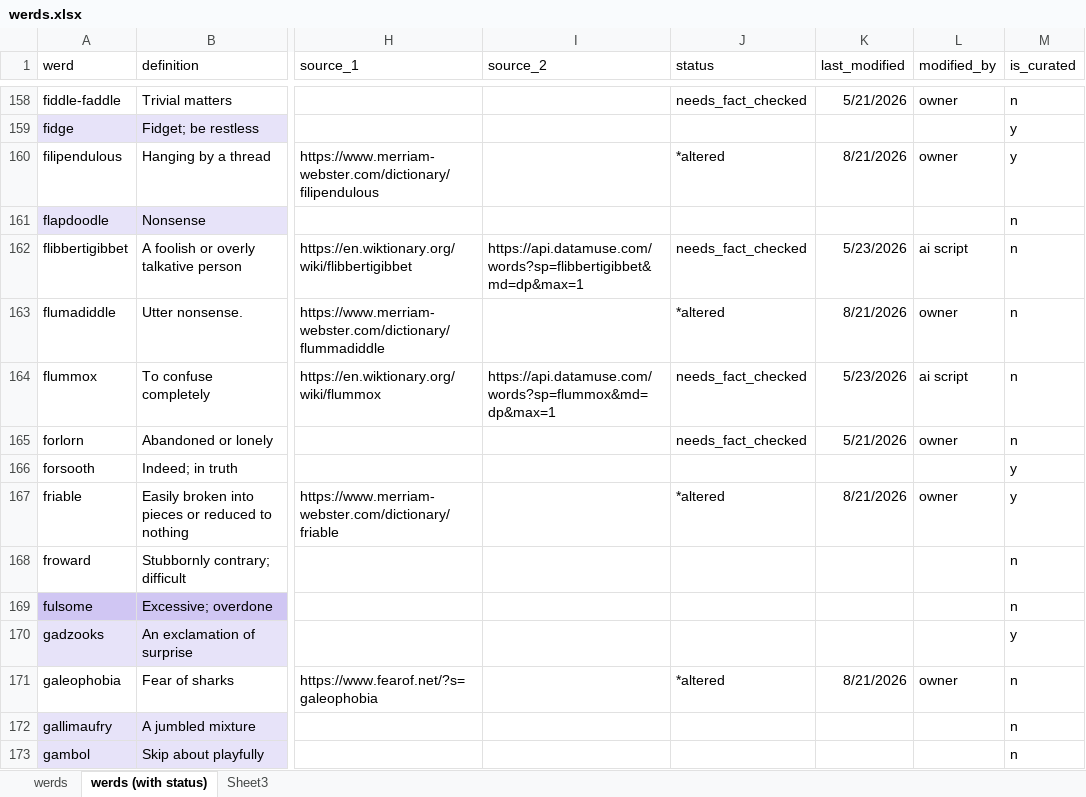
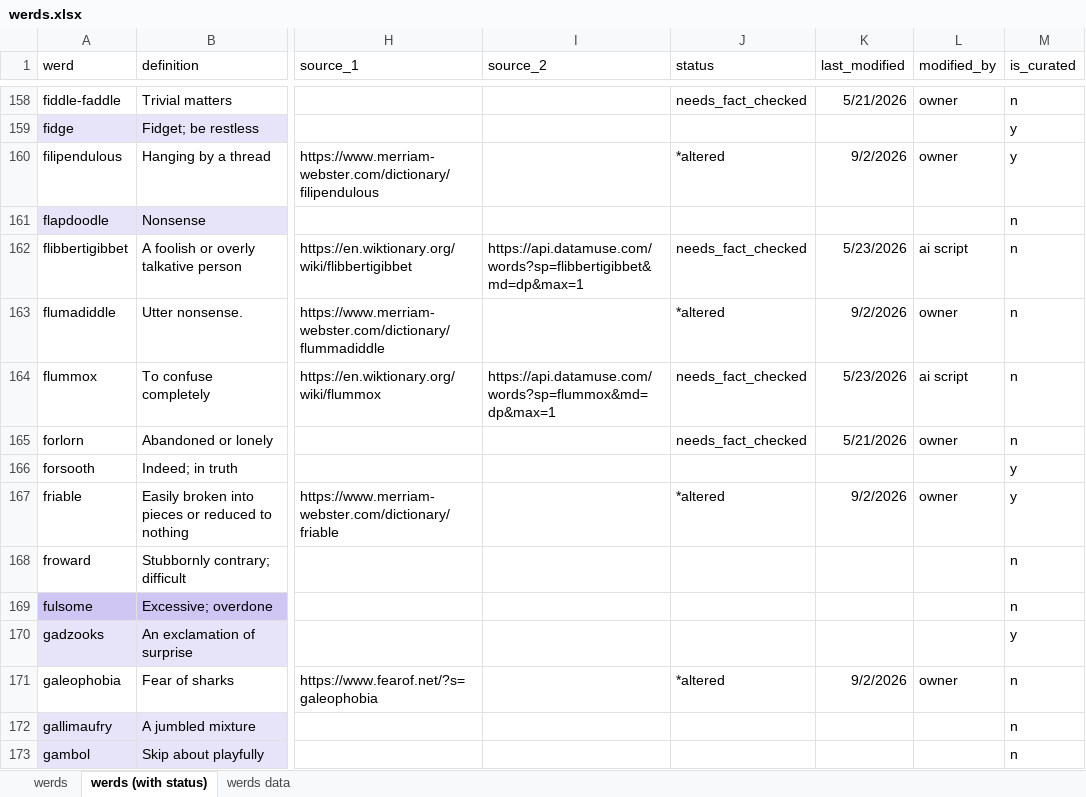
Before and after one commit to aliceuntamed/werdnerd_web, an Excel workbook: doc/werds.xlsx, sheet werds (with status), drawn as a sheet; only a part is shown, gaps mark what is left out; values as stored, in another font and other column widths than the file's, no borders; conditional formats and table styles not drawn; the diff covers the shown part only; the diff names each change by its address in the sheet, - before the commit and + after, or states it on an @@ line.

```diff
--- a/doc/werds.xlsx (sheet werds (with status))
+++ b/doc/werds.xlsx (sheet werds (with status))
-sheet tab: Sheet3
+sheet tab: werds data
-K160 (last_modified): 8/21/2026
+K160 (last_modified): 9/2/2026
-K163 (last_modified): 8/21/2026
+K163 (last_modified): 9/2/2026
-K167 (last_modified): 8/21/2026
+K167 (last_modified): 9/2/2026
-K171 (last_modified): 8/21/2026
+K171 (last_modified): 9/2/2026
```
Also changed, not shown: 151 edited cells elsewhere in this sheet, sheet werds data, sheet werds, 1 other file.
